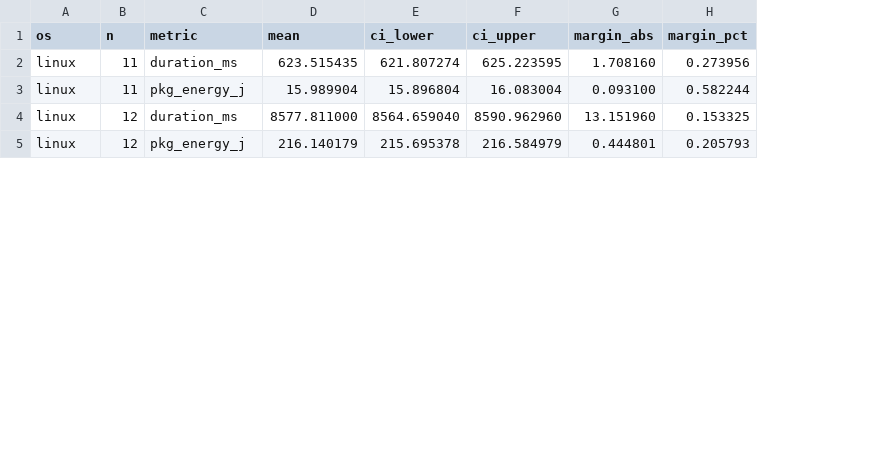
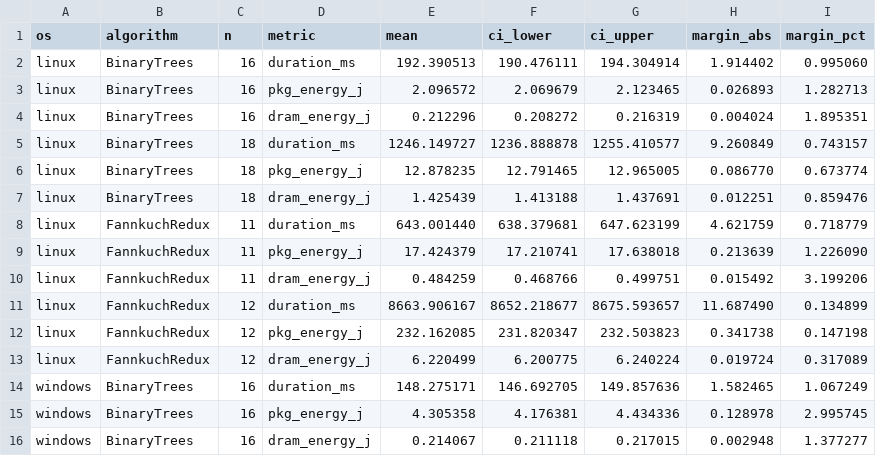
Before and after one commit to gustavo23castro/PSVDM, a CSV file: analysis/results/confidence_intervals.csv, drawn as a sheet; only a part is shown; addresses are those after the commit; the diff covers the shown part only; the diff names each change by its address in the sheet, - before the commit and + after, or states it on an @@ line.

```diff
--- a/analysis/results/confidence_intervals.csv
+++ b/analysis/results/confidence_intervals.csv
+column B (algorithm), rows 8-9: FannkuchRedux | FannkuchRedux; rows 11-12: FannkuchRedux | FannkuchRedux
+row 2: linux | BinaryTrees | 16 | duration_ms | 192.390513 | 190.476111 | 194.304914 | 1.914402 | 0.995060
+row 3: linux | BinaryTrees | 16 | pkg_energy_j | 2.096572 | 2.069679 | 2.123465 | 0.026893 | 1.282713
+row 4: linux | BinaryTrees | 16 | dram_energy_j | 0.212296 | 0.208272 | 0.216319 | 0.004024 | 1.895351
+row 5: linux | BinaryTrees | 18 | duration_ms | 1246.149727 | 1236.888878 | 1255.410577 | 9.260849 | 0.743157
+row 6: linux | BinaryTrees | 18 | pkg_energy_j | 12.878235 | 12.791465 | 12.965005 | 0.086770 | 0.673774
+row 7: linux | BinaryTrees | 18 | dram_energy_j | 1.425439 | 1.413188 | 1.437691 | 0.012251 | 0.859476
-E8 (mean): 623.515435
+E8 (mean): 643.001440
-F8 (ci_lower): 621.807274
+F8 (ci_lower): 638.379681
-G8 (ci_upper): 625.223595
+G8 (ci_upper): 647.623199
-H8 (margin_abs): 1.708160
+H8 (margin_abs): 4.621759
-I8 (margin_pct): 0.273956
+I8 (margin_pct): 0.718779
-E9 (mean): 15.989904
+E9 (mean): 17.424379
-F9 (ci_lower): 15.896804
+F9 (ci_lower): 17.210741
-G9 (ci_upper): 16.083004
+G9 (ci_upper): 17.638018
-H9 (margin_abs): 0.093100
+H9 (margin_abs): 0.213639
-I9 (margin_pct): 0.582244
+I9 (margin_pct): 1.226090
+row 10: linux | FannkuchRedux | 11 | dram_energy_j | 0.484259 | 0.468766 | 0.499751 | 0.015492 | 3.199206
-E11 (mean): 8577.811000
+E11 (mean): 8663.906167
-F11 (ci_lower): 8564.659040
+F11 (ci_lower): 8652.218677
-G11 (ci_upper): 8590.962960
+G11 (ci_upper): 8675.593657
-H11 (margin_abs): 13.151960
+H11 (margin_abs): 11.687490
-I11 (margin_pct): 0.153325
+I11 (margin_pct): 0.134899
-E12 (mean): 216.140179
+E12 (mean): 232.162085
-F12 (ci_lower): 215.695378
+F12 (ci_lower): 231.820347
-G12 (ci_upper): 216.584979
+G12 (ci_upper): 232.503823
-H12 (margin_abs): 0.444801
+H12 (margin_abs): 0.341738
-I12 (margin_pct): 0.205793
+I12 (margin_pct): 0.147198
+row 13: linux | FannkuchRedux | 12 | dram_energy_j | 6.220499 | 6.200775 | 6.240224 | 0.019724 | 0.317089
+row 14: windows | BinaryTrees | 16 | duration_ms | 148.275171 | 146.692705 | 149.857636 | 1.582465 | 1.067249
+row 15: windows | BinaryTrees | 16 | pkg_energy_j | 4.305358 | 4.176381 | 4.434336 | 0.128978 | 2.995745
+row 16: windows | BinaryTrees | 16 | dram_energy_j | 0.214067 | 0.211118 | 0.217015 | 0.002948 | 1.377277
```
Also changed, not shown: 5 added rows and 20 edited cells elsewhere in this file, analysis/results/hypothesis_tests.csv, analysis/results/statistics.csv, 12 other files.
